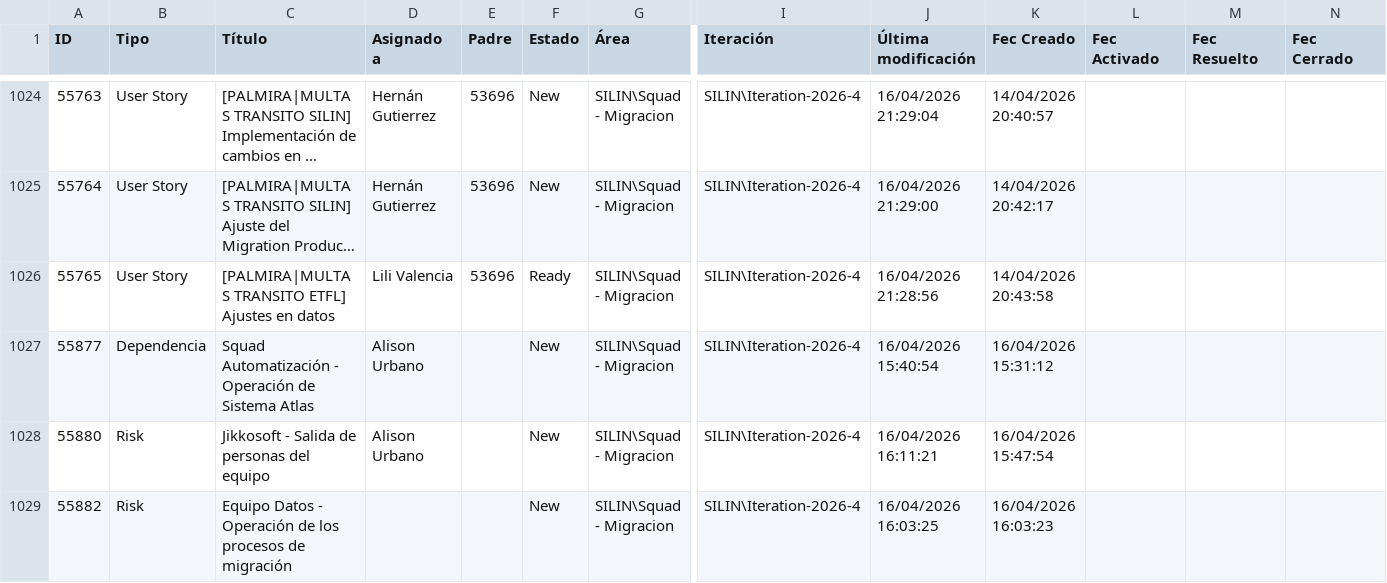
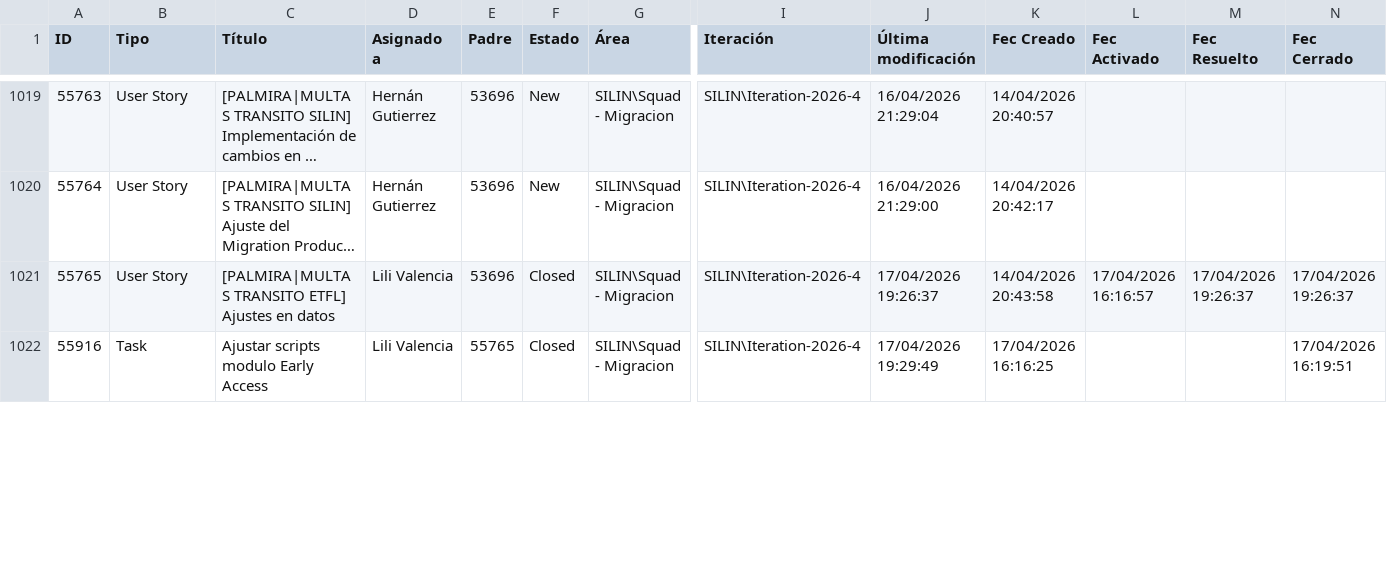
Before and after one commit to alisonfernandau-source/azure-insights-data-, a CSV file: src/data/user_stories.csv, drawn as a sheet; only a part is shown, gaps mark what is left out; long unchanged cells end in …; removed rows and columns are numbered as before the commit, all else as after; rows hold the shown columns only; the diff covers the shown part only; the diff names each change by its address in the sheet, - before the commit and + after, or states it on an @@ line.

```diff
--- a/src/data/user_stories.csv
+++ b/src/data/user_stories.csv
-F1021 (Estado): Ready
+F1021 (Estado): Closed
-J1021 (Última modificación): 16/04/2026 21:28:56
+J1021 (Última modificación): 17/04/2026 19:26:37
-L1021 (Fec Activado): (empty)
+L1021 (Fec Activado): 17/04/2026 16:16:57
-M1021 (Fec Resuelto): (empty)
+M1021 (Fec Resuelto): 17/04/2026 19:26:37
-N1021 (Fec Cerrado): (empty)
+N1021 (Fec Cerrado): 17/04/2026 19:26:37
-row 1027: 55877 | Dependencia | Squad Automatización - Operación de Sistema Atlas | Alison Urbano |  | New | SILIN\Squad - Migracion | SILIN\Iteration-2026-4 | 16/04/2026 15:40:54 | 16/04/2026 15:31:12
-row 1028: 55880 | Risk | Jikkosoft - Salida de personas del equipo | Alison Urbano |  | New | SILIN\Squad - Migracion | SILIN\Iteration-2026-4 | 16/04/2026 16:11:21 | 16/04/2026 15:47:54
-row 1029: 55882 | Risk | Equipo Datos - Operación de los procesos de migración |  |  | New | SILIN\Squad - Migracion | SILIN\Iteration-2026-4 | 16/04/2026 16:03:25 | 16/04/2026 16:03:23
+row 1022: 55916 | Task | Ajustar scripts modulo Early Access | Lili Valencia | 55765 | Closed | SILIN\Squad - Migracion | SILIN\Iteration-2026-4 | 17/04/2026 19:29:49 | 17/04/2026 16:16:25 |  |  | 17/04/2026 16:19:51
```
Also changed, not shown: 4 added rows, 5 removed rows and 7 edited cells elsewhere in this file, src/data/feature_snapshot_history.csv, 1 other file.
